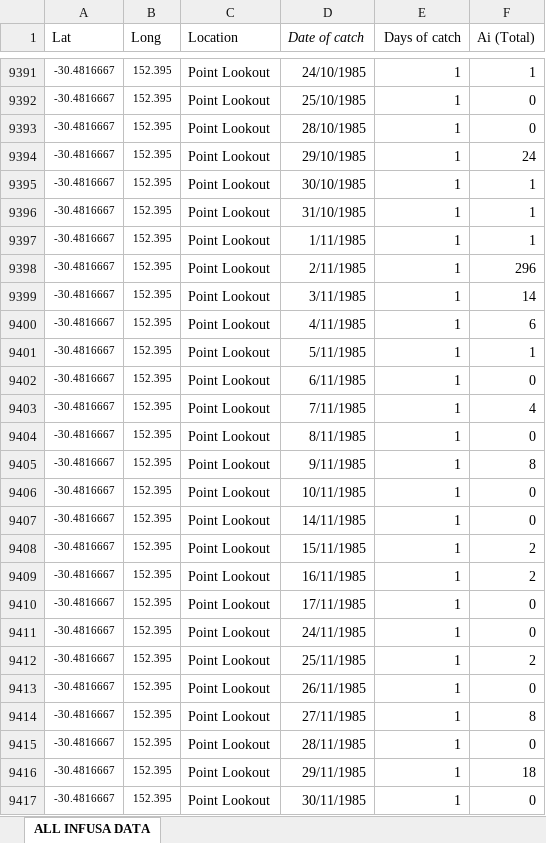
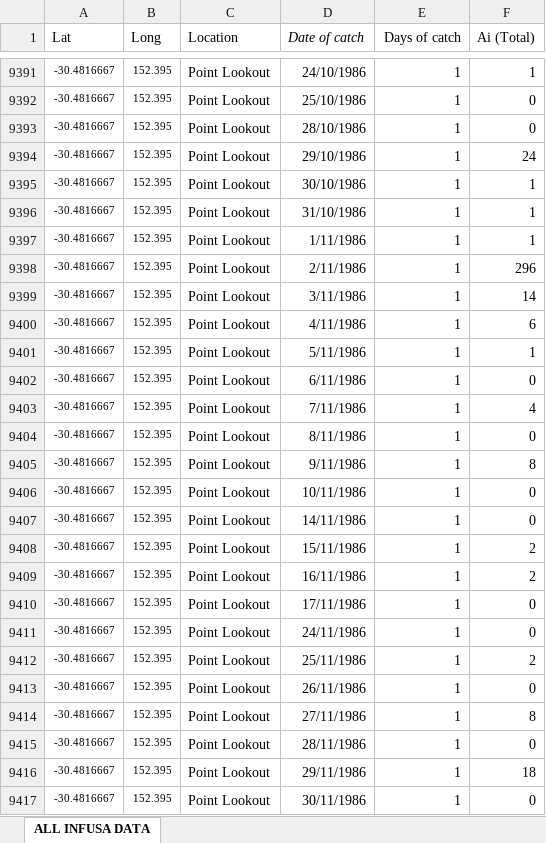
Before and after one commit to jamesmaino/bogong-moth, an Excel workbook: data/All trap raw data_GPS_ok.xlsx, sheet ALL INFUSA DATA, drawn as a sheet; only a part is shown, gaps mark what is left out; values as stored, in another font and other column widths than the file's, no borders; the diff covers the shown part only; the diff names each change by its address in the sheet, - before the commit and + after, or states it on an @@ line.

```diff
--- a/data/All trap raw data_GPS_ok.xlsx (sheet ALL INFUSA DATA)
+++ b/data/All trap raw data_GPS_ok.xlsx (sheet ALL INFUSA DATA)
-D9391 (Date of catch): 24/10/1985
+D9391 (Date of catch): 24/10/1986
-D9392 (Date of catch): 25/10/1985
+D9392 (Date of catch): 25/10/1986
-D9393 (Date of catch): 28/10/1985
+D9393 (Date of catch): 28/10/1986
-D9394 (Date of catch): 29/10/1985
+D9394 (Date of catch): 29/10/1986
-D9395 (Date of catch): 30/10/1985
+D9395 (Date of catch): 30/10/1986
-D9396 (Date of catch): 31/10/1985
+D9396 (Date of catch): 31/10/1986
-D9397 (Date of catch): 1/11/1985
+D9397 (Date of catch): 1/11/1986
-D9398 (Date of catch): 2/11/1985
+D9398 (Date of catch): 2/11/1986
-D9399 (Date of catch): 3/11/1985
+D9399 (Date of catch): 3/11/1986
-D9400 (Date of catch): 4/11/1985
+D9400 (Date of catch): 4/11/1986
-D9401 (Date of catch): 5/11/1985
+D9401 (Date of catch): 5/11/1986
-D9402 (Date of catch): 6/11/1985
+D9402 (Date of catch): 6/11/1986
-D9403 (Date of catch): 7/11/1985
+D9403 (Date of catch): 7/11/1986
-D9404 (Date of catch): 8/11/1985
+D9404 (Date of catch): 8/11/1986
-D9405 (Date of catch): 9/11/1985
+D9405 (Date of catch): 9/11/1986
-D9406 (Date of catch): 10/11/1985
+D9406 (Date of catch): 10/11/1986
-D9407 (Date of catch): 14/11/1985
+D9407 (Date of catch): 14/11/1986
-D9408 (Date of catch): 15/11/1985
+D9408 (Date of catch): 15/11/1986
-D9409 (Date of catch): 16/11/1985
+D9409 (Date of catch): 16/11/1986
-D9410 (Date of catch): 17/11/1985
+D9410 (Date of catch): 17/11/1986
-D9411 (Date of catch): 24/11/1985
+D9411 (Date of catch): 24/11/1986
-D9412 (Date of catch): 25/11/1985
+D9412 (Date of catch): 25/11/1986
-D9413 (Date of catch): 26/11/1985
+D9413 (Date of catch): 26/11/1986
-D9414 (Date of catch): 27/11/1985
+D9414 (Date of catch): 27/11/1986
-D9415 (Date of catch): 28/11/1985
+D9415 (Date of catch): 28/11/1986
-D9416 (Date of catch): 29/11/1985
+D9416 (Date of catch): 29/11/1986
-D9417 (Date of catch): 30/11/1985
+D9417 (Date of catch): 30/11/1986
```
Also changed, not shown: 34 removed rows and 120 edited cells elsewhere in this sheet, data/._All trap raw data.xlsx, data/._All trap raw data_GPS_ok.xlsx, 16 other files.
